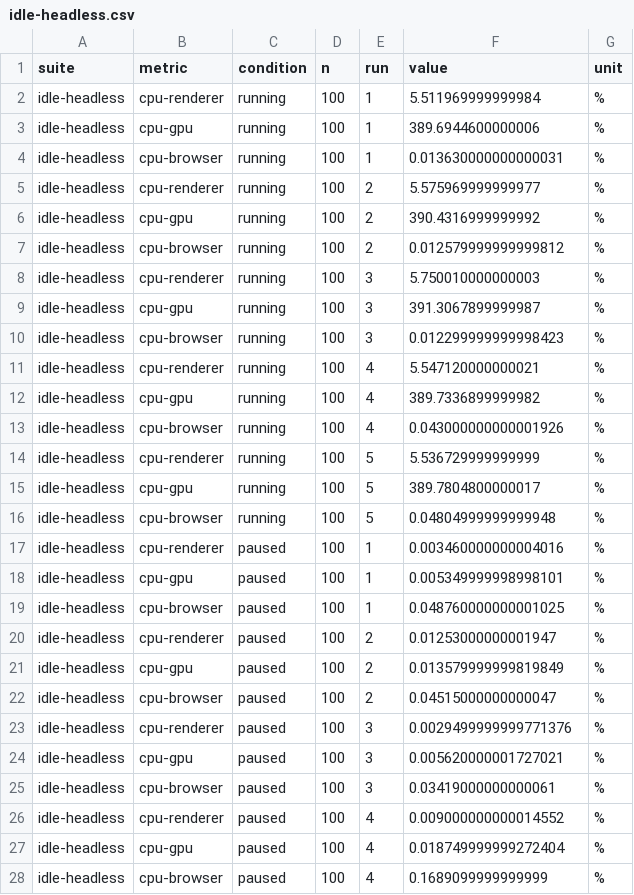
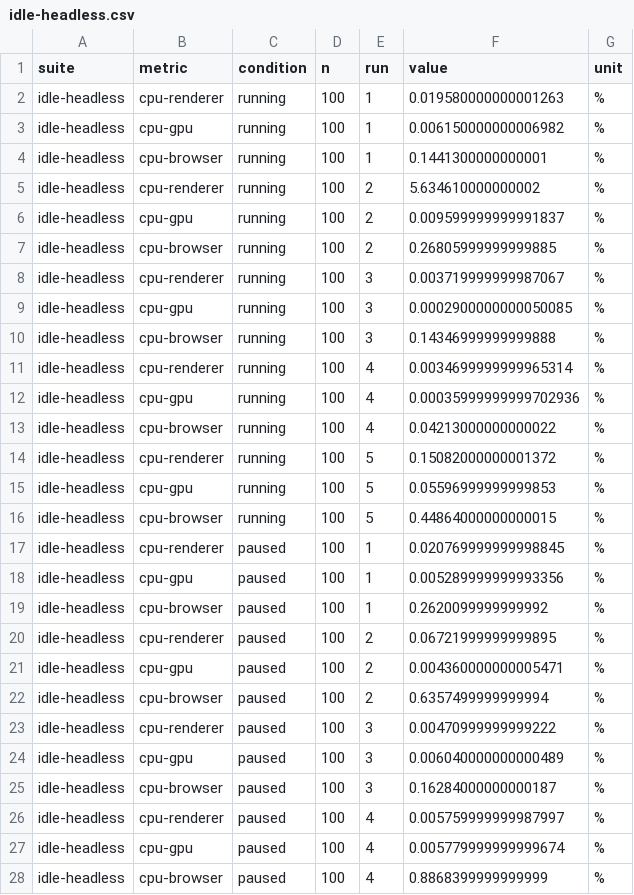
Before and after one commit to j341nono/bukusupe, a CSV file: docs/bench/results/idle-headless.csv, drawn as a sheet; only a part is shown; the diff covers the shown part only.

Commit message:
docs(bench): re-measure idle CPU after on-demand rendering and compare before and after

```diff
--- a/docs/bench/results/idle-headless.csv
+++ b/docs/bench/results/idle-headless.csv
@@ -1,28 +1,28 @@
 suite,metric,condition,n,run,value,unit
-idle-headless,cpu-renderer,running,100,1,5.511969999999984,%
-idle-headless,cpu-gpu,running,100,1,389.6944600000006,%
-idle-headless,cpu-browser,running,100,1,0.013630000000000031,%
-idle-headless,cpu-renderer,running,100,2,5.575969999999977,%
-idle-headless,cpu-gpu,running,100,2,390.4316999999992,%
-idle-headless,cpu-browser,running,100,2,0.012579999999999812,%
-idle-headless,cpu-renderer,running,100,3,5.750010000000003,%
-idle-headless,cpu-gpu,running,100,3,391.3067899999987,%
-idle-headless,cpu-browser,running,100,3,0.012299999999998423,%
-idle-headless,cpu-renderer,running,100,4,5.547120000000021,%
-idle-headless,cpu-gpu,running,100,4,389.7336899999982,%
-idle-headless,cpu-browser,running,100,4,0.043000000000001926,%
-idle-headless,cpu-renderer,running,100,5,5.536729999999999,%
-idle-headless,cpu-gpu,running,100,5,389.7804800000017,%
-idle-headless,cpu-browser,running,100,5,0.04804999999999948,%
-idle-headless,cpu-renderer,paused,100,1,0.003460000000004016,%
-idle-headless,cpu-gpu,paused,100,1,0.005349999998998101,%
-idle-headless,cpu-browser,paused,100,1,0.048760000000001025,%
-idle-headless,cpu-renderer,paused,100,2,0.01253000000001947,%
-idle-headless,cpu-gpu,paused,100,2,0.013579999999819849,%
-idle-headless,cpu-browser,paused,100,2,0.04515000000000047,%
-idle-headless,cpu-renderer,paused,100,3,0.0029499999999771376,%
-idle-headless,cpu-gpu,paused,100,3,0.005620000001727021,%
-idle-headless,cpu-browser,paused,100,3,0.03419000000000061,%
-idle-headless,cpu-renderer,paused,100,4,0.009000000000014552,%
-idle-headless,cpu-gpu,paused,100,4,0.018749999999272404,%
-idle-headless,cpu-browser,paused,100,4,0.1689099999999999,%
+idle-headless,cpu-renderer,running,100,1,0.019580000000001263,%
+idle-headless,cpu-gpu,running,100,1,0.006150000000006982,%
+idle-headless,cpu-browser,running,100,1,0.1441300000000001,%
+idle-headless,cpu-renderer,running,100,2,5.634610000000002,%
+idle-headless,cpu-gpu,running,100,2,0.009599999999991837,%
+idle-headless,cpu-browser,running,100,2,0.26805999999999885,%
+idle-headless,cpu-renderer,running,100,3,0.003719999999987067,%
+idle-headless,cpu-gpu,running,100,3,0.0002900000000050085,%
+idle-headless,cpu-browser,running,100,3,0.14346999999999888,%
+idle-headless,cpu-renderer,running,100,4,0.0034699999999965314,%
+idle-headless,cpu-gpu,running,100,4,0.00035999999999702936,%
+idle-headless,cpu-browser,running,100,4,0.04213000000000022,%
+idle-headless,cpu-renderer,running,100,5,0.15082000000001372,%
+idle-headless,cpu-gpu,running,100,5,0.05596999999999853,%
+idle-headless,cpu-browser,running,100,5,0.44864000000000015,%
+idle-headless,cpu-renderer,paused,100,1,0.020769999999998845,%
+idle-headless,cpu-gpu,paused,100,1,0.005289999999993356,%
+idle-headless,cpu-browser,paused,100,1,0.2620099999999992,%
+idle-headless,cpu-renderer,paused,100,2,0.06721999999999895,%
+idle-headless,cpu-gpu,paused,100,2,0.004360000000005471,%
+idle-headless,cpu-browser,paused,100,2,0.6357499999999994,%
+idle-headless,cpu-renderer,paused,100,3,0.00470999999999222,%
+idle-headless,cpu-gpu,paused,100,3,0.006040000000000489,%
+idle-headless,cpu-browser,paused,100,3,0.16284000000000187,%
+idle-headless,cpu-renderer,paused,100,4,0.005759999999987997,%
+idle-headless,cpu-gpu,paused,100,4,0.005779999999999674,%
+idle-headless,cpu-browser,paused,100,4,0.8868399999999999,%
```
Also changed, not shown: 123 edited cells elsewhere in this file, docs/bench/results/idle-headful.csv, 11 other files.
